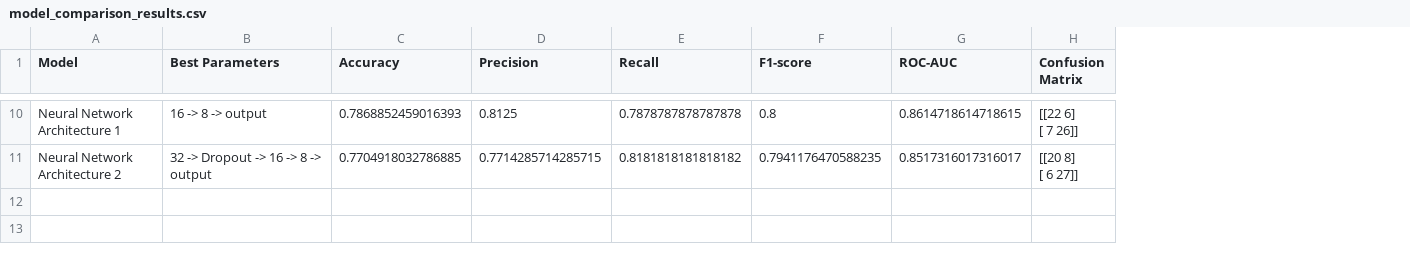
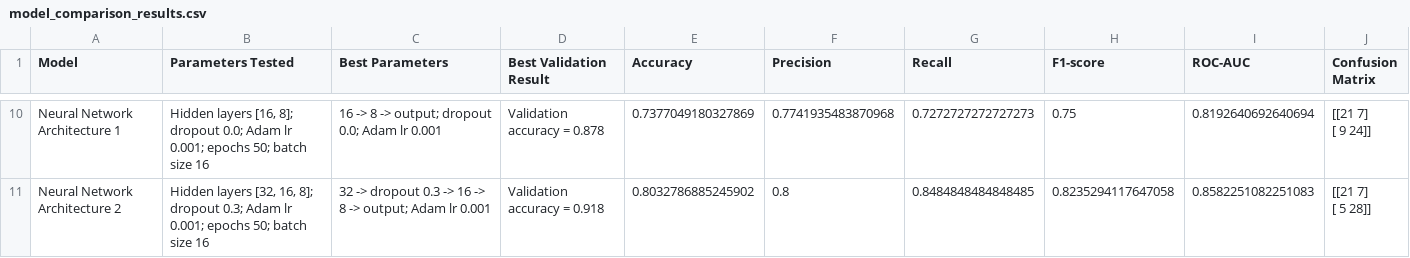
Before and after one commit to arbakelmendi/HealthGuard-Platform, a CSV file: ml/model_comparison_results.csv, drawn as a sheet; only a part is shown, gaps mark what is left out; addresses are those after the commit; ↵ is a line break in a cell; the diff covers the shown part only; the diff names each change by its address in the sheet, - before the commit and + after, or states it on an @@ line.

```diff
--- a/ml/model_comparison_results.csv
+++ b/ml/model_comparison_results.csv
+column B (Parameters Tested), rows 10-11: Hidden layers [16, 8]; dropout 0.0; Adam lr 0.001; epochs 50; batch size 16 | Hidden layers [32, 16, 8]; dropout 0.3; Adam lr 0.001; epochs 50; batch size 16
+column D (Best Validation Result), rows 10-11: Validation accuracy = 0.878 | Validation accuracy = 0.918
-C10 (Best Parameters): 16 -> 8 -> output
+C10 (Best Parameters): 16 -> 8 -> output; dropout 0.0; Adam lr 0.001
-E10 (Accuracy): 0.7868852459016393
+E10 (Accuracy): 0.7377049180327869
-F10 (Precision): 0.8125
+F10 (Precision): 0.7741935483870968
-G10 (Recall): 0.7878787878787878
+G10 (Recall): 0.7272727272727273
-H10 (F1-score): 0.8
+H10 (F1-score): 0.75
-I10 (ROC-AUC): 0.8614718614718615
+I10 (ROC-AUC): 0.8192640692640694
-J10 (Confusion Matrix): [[22 6] ↵ [ 7 26]]
+J10 (Confusion Matrix): [[21 7] ↵ [ 9 24]]
-C11 (Best Parameters): 32 -> Dropout -> 16 -> 8 -> output
+C11 (Best Parameters): 32 -> dropout 0.3 -> 16 -> 8 -> output; Adam lr 0.001
-E11 (Accuracy): 0.7704918032786885
+E11 (Accuracy): 0.8032786885245902
-F11 (Precision): 0.7714285714285715
+F11 (Precision): 0.8
-G11 (Recall): 0.8181818181818182
+G11 (Recall): 0.8484848484848485
-H11 (F1-score): 0.7941176470588235
+H11 (F1-score): 0.8235294117647058
-I11 (ROC-AUC): 0.8517316017316017
+I11 (ROC-AUC): 0.8582251082251083
-J11 (Confusion Matrix): [[20 8] ↵ [ 6 27]]
+J11 (Confusion Matrix): [[21 7] ↵ [ 5 28]]
```
Also changed, not shown: 31 edited cells elsewhere in this file, ml/results/cross_validation_results.csv, 2 other files.
